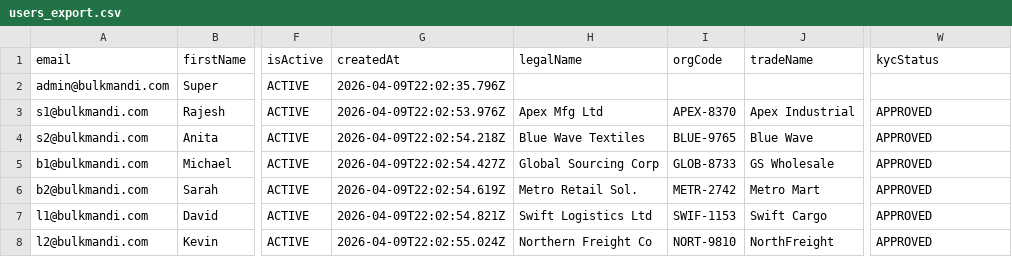
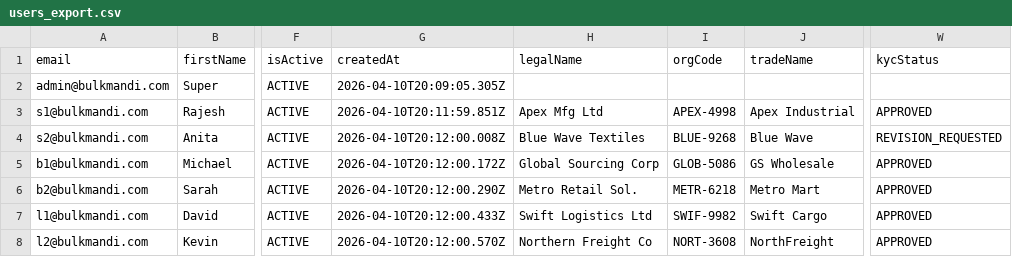
Before and after one commit to Sarbe97/bulkmandi-server, a CSV file: seed-data/users_export.csv, drawn as a sheet; only a part is shown, gaps mark what is left out; the diff names each change by its address in the sheet, - before the commit and + after, or states it on an @@ line.

```diff
--- a/seed-data/users_export.csv
+++ b/seed-data/users_export.csv
-G2 (createdAt): 2026-04-09T22:02:35.796Z
+G2 (createdAt): 2026-04-10T20:09:05.305Z
-G3 (createdAt): 2026-04-09T22:02:53.976Z
+G3 (createdAt): 2026-04-10T20:11:59.851Z
-I3 (orgCode): APEX-8370
+I3 (orgCode): APEX-4998
-G4 (createdAt): 2026-04-09T22:02:54.218Z
+G4 (createdAt): 2026-04-10T20:12:00.008Z
-I4 (orgCode): BLUE-9765
+I4 (orgCode): BLUE-9268
-W4 (kycStatus): APPROVED
+W4 (kycStatus): REVISION_REQUESTED
-G5 (createdAt): 2026-04-09T22:02:54.427Z
+G5 (createdAt): 2026-04-10T20:12:00.172Z
-I5 (orgCode): GLOB-8733
+I5 (orgCode): GLOB-5086
-G6 (createdAt): 2026-04-09T22:02:54.619Z
+G6 (createdAt): 2026-04-10T20:12:00.290Z
-I6 (orgCode): METR-2742
+I6 (orgCode): METR-6218
-G7 (createdAt): 2026-04-09T22:02:54.821Z
+G7 (createdAt): 2026-04-10T20:12:00.433Z
-I7 (orgCode): SWIF-1153
+I7 (orgCode): SWIF-9982
-G8 (createdAt): 2026-04-09T22:02:55.024Z
+G8 (createdAt): 2026-04-10T20:12:00.570Z
-I8 (orgCode): NORT-9810
+I8 (orgCode): NORT-3608
```
Also changed, not shown: 6 other files.
